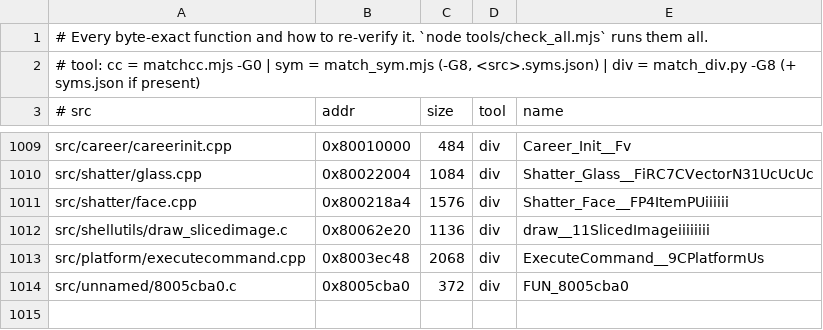
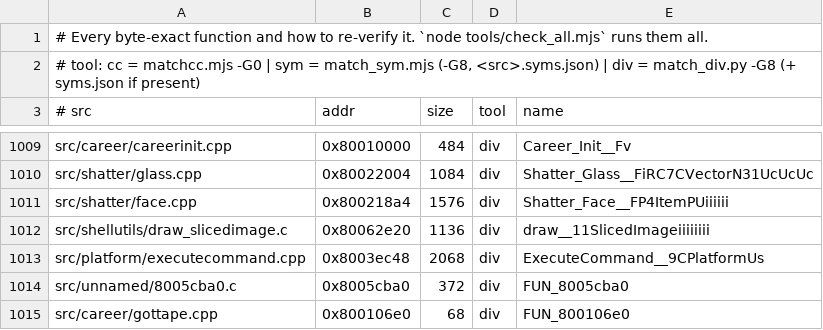
Before and after one commit to LANCommander/THPS, a TSV file: decomp/matched.tsv, drawn as a sheet; only a part is shown, gaps mark what is left out; the diff names each change by its address in the sheet, - before the commit and + after, or states it on an @@ line.

```diff
--- a/decomp/matched.tsv
+++ b/decomp/matched.tsv
+row 1015: src/career/gottape.cpp | 0x800106e0 | 68 | div | FUN_800106e0
```
Also changed, not shown: decomp/nearmiss.tsv, 2 other files.
